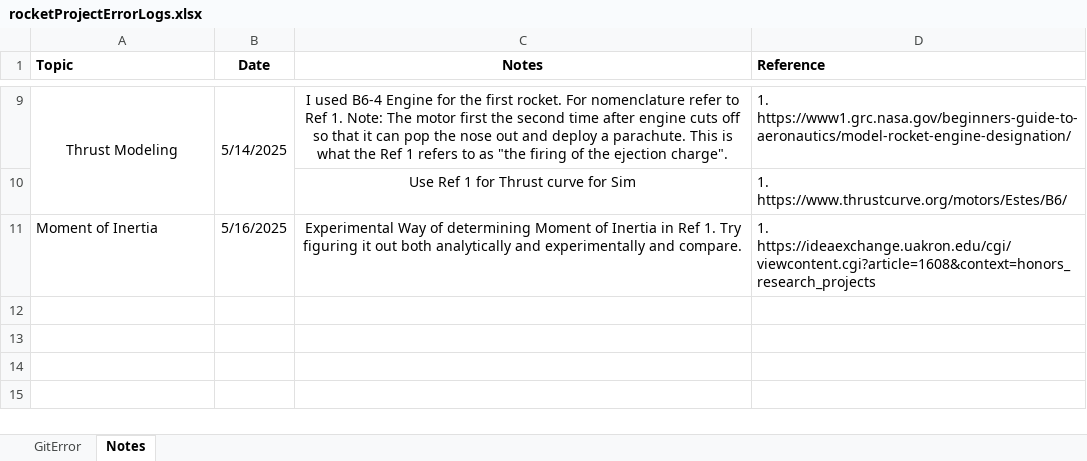
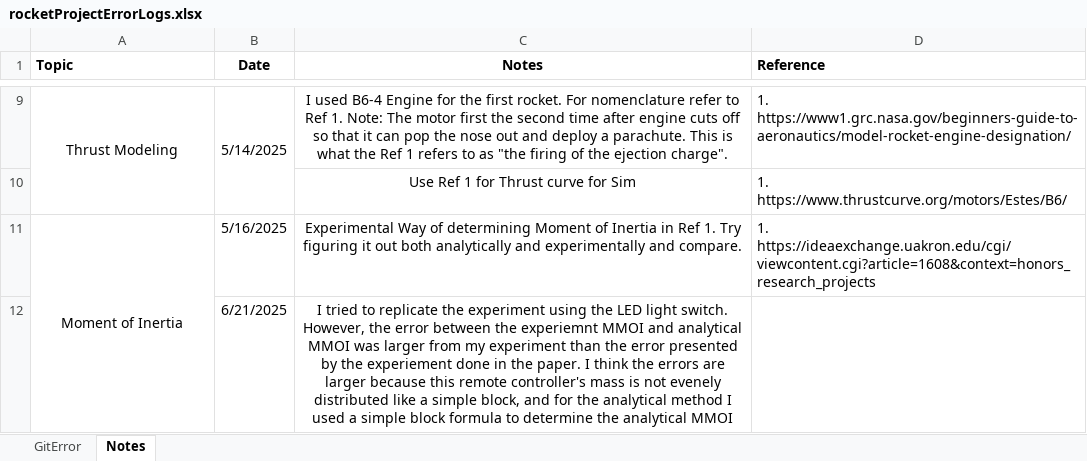
Before and after one commit to BamtolYy/rocket, an Excel workbook: rocketProjectErrorLogs.xlsx, sheet Notes, drawn as a sheet; only a part is shown, gaps mark what is left out; values as stored, in another font and other column widths than the file's, no borders; charts and pictures not drawn; the diff names each change by its address in the sheet, - before the commit and + after, or states it on an @@ line.

```diff
--- a/rocketProjectErrorLogs.xlsx (sheet Notes)
+++ b/rocketProjectErrorLogs.xlsx (sheet Notes)
-A11 alignment: left
+A11 alignment: center
+A11:A12 merged
+row 12:  | 6/21/2025 | I tried to replicate the experiment using the LED light switch. However, the error between the experiemnt MMOI and analytical MMOI was larger from my experiment than the error presented by the experiement done in the paper. I think the errors are larger because this remote controller's mass is not evenely distributed like a simple block, and for the analytical method I used a simple block formula to determine the analytical MMOI
```
Also changed, not shown: Barrowman(1.04).xlsx, rocketProperties.xlsx, 2 other files.
